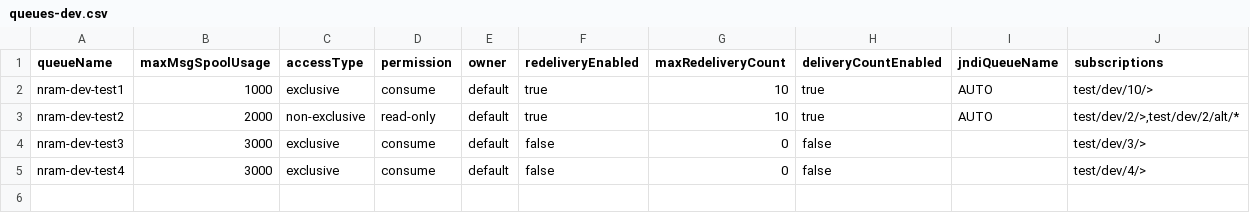
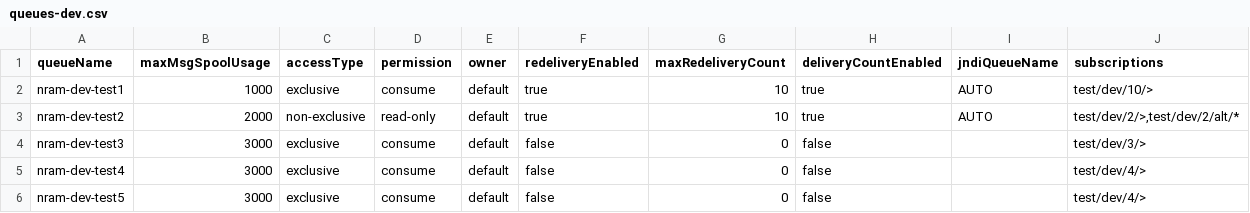
Before and after one commit to nram-solace/solace-selfservice-github, a CSV file: input/csv/NRAM/nram-cloud/queues-dev.csv, drawn as a sheet.

Commit message:
Update queues-dev.csv - add test5 Q

```diff
--- a/input/csv/NRAM/nram-cloud/queues-dev.csv
+++ b/input/csv/NRAM/nram-cloud/queues-dev.csv
@@ -5 +5,2 @@ nram-dev-test3,3000,exclusive,consume,default,false,0,false,,test/dev/3/>
 nram-dev-test4,3000,exclusive,consume,default,false,0,false,,test/dev/4/>
+nram-dev-test5,3000,exclusive,consume,default,false,0,false,,test/dev/4/>
```
